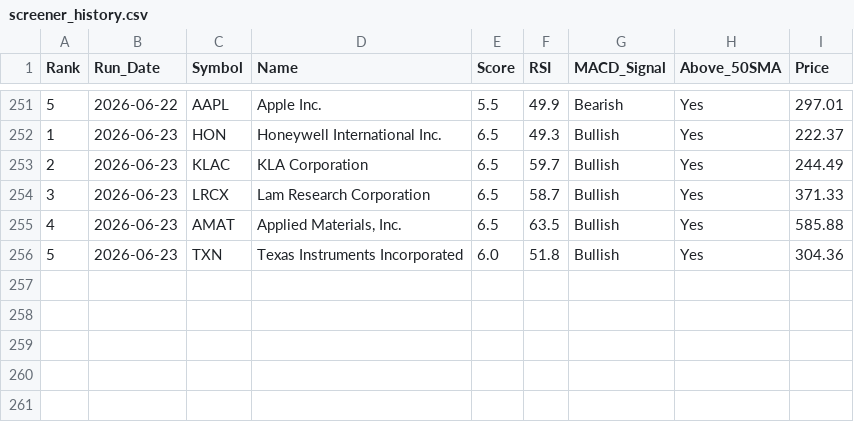
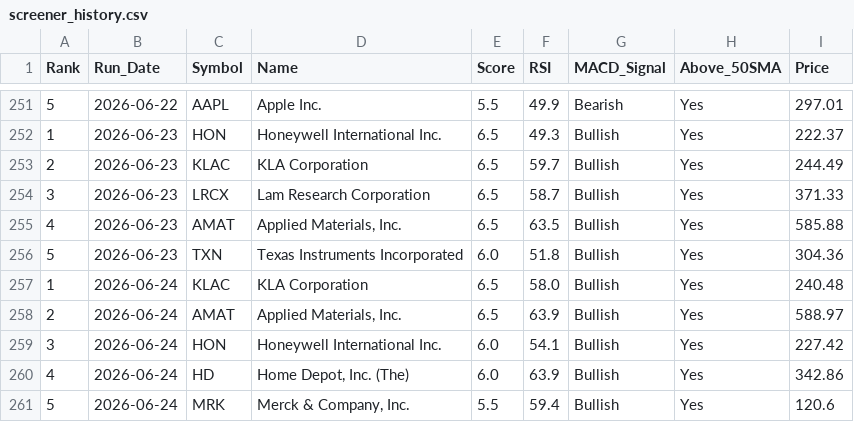
Before and after one commit to chandupal11/Rev-Ops-Forecasting-Agent, a CSV file: screener_history.csv, drawn as a sheet; only a part is shown, gaps mark what is left out; the diff names each change by its address in the sheet, - before the commit and + after, or states it on an @@ line.

```diff
--- a/screener_history.csv
+++ b/screener_history.csv
+row 257: 1 | 2026-06-24 | KLAC | KLA Corporation | 6.5 | 58.0 | Bullish | Yes | 240.48
+row 258: 2 | 2026-06-24 | AMAT | Applied Materials, Inc. | 6.5 | 63.9 | Bullish | Yes | 588.97
+row 259: 3 | 2026-06-24 | HON | Honeywell International Inc. | 6.0 | 54.1 | Bullish | Yes | 227.42
+row 260: 4 | 2026-06-24 | HD | Home Depot, Inc. (The) | 6.0 | 63.9 | Bullish | Yes | 342.86
+row 261: 5 | 2026-06-24 | MRK | Merck & Company, Inc. | 5.5 | 59.4 | Bullish | Yes | 120.6
```
Also changed, not shown: screener_results.csv.
